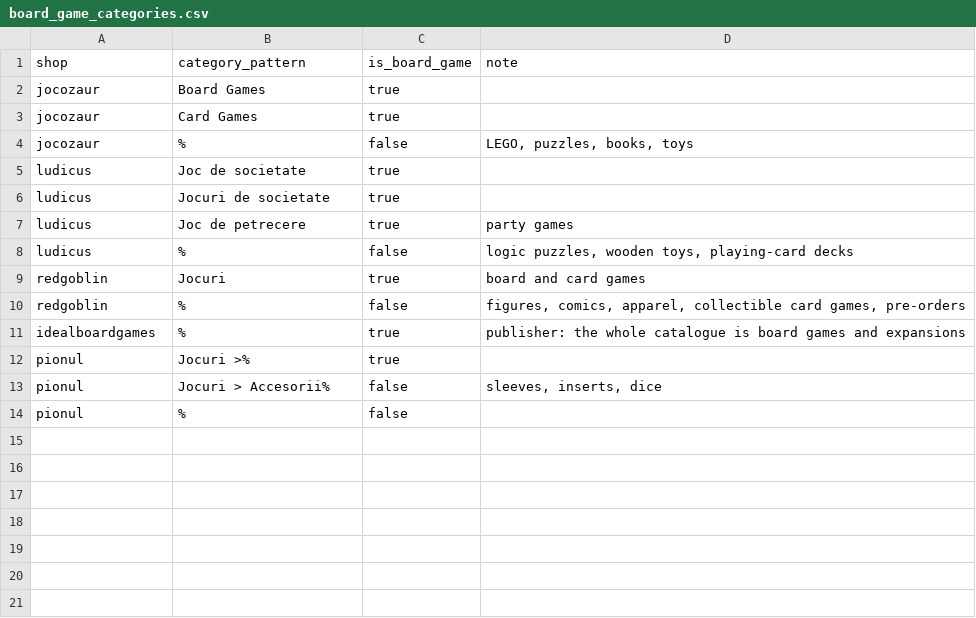
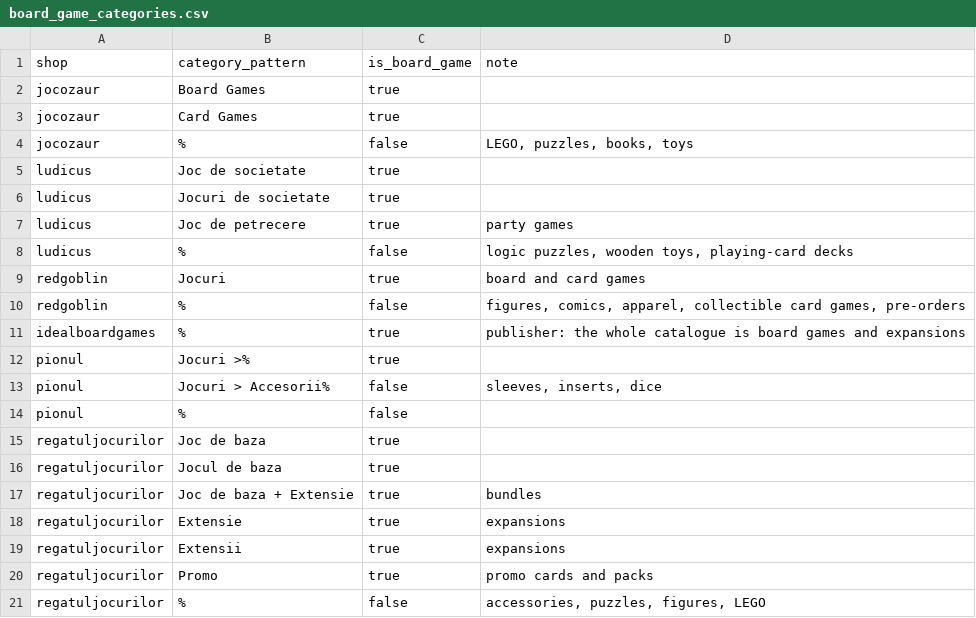
Before and after one commit to mmereu97/boardgame-prices-ro, a CSV file: dbt/seeds/board_game_categories.csv, drawn as a sheet.

```diff
--- a/dbt/seeds/board_game_categories.csv
+++ b/dbt/seeds/board_game_categories.csv
@@ -14 +14,8 @@ pionul,Jocuri > Accesorii%,false,"sleeves, inserts, dice"
 pionul,%,false,
+regatuljocurilor,Joc de baza,true,
+regatuljocurilor,Jocul de baza,true,
+regatuljocurilor,Joc de baza + Extensie,true,bundles
+regatuljocurilor,Extensie,true,expansions
+regatuljocurilor,Extensii,true,expansions
+regatuljocurilor,Promo,true,promo cards and packs
+regatuljocurilor,%,false,"accessories, puzzles, figures, LEGO"
```
Also changed, not shown: dbt/seeds/shops.csv, 15 other files.
